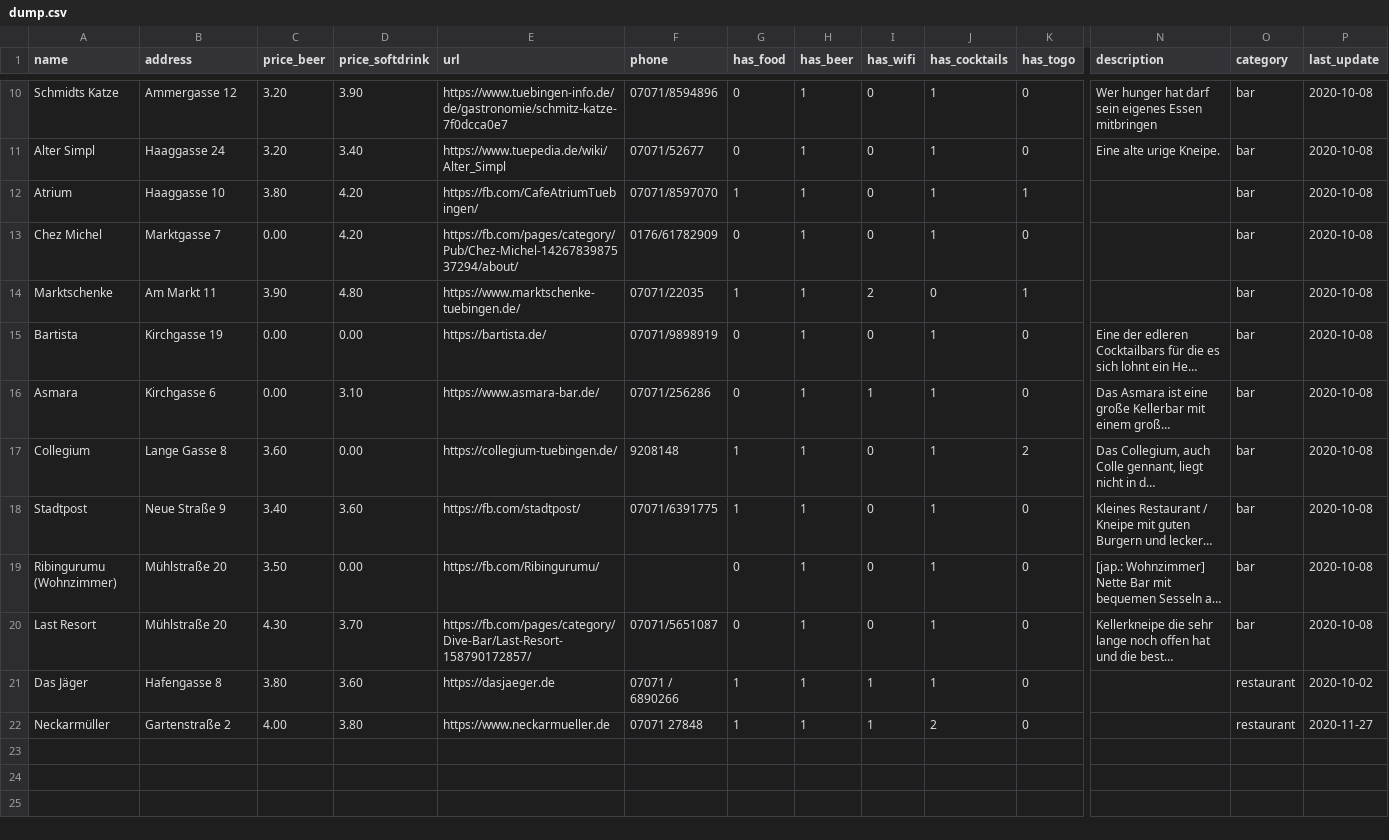
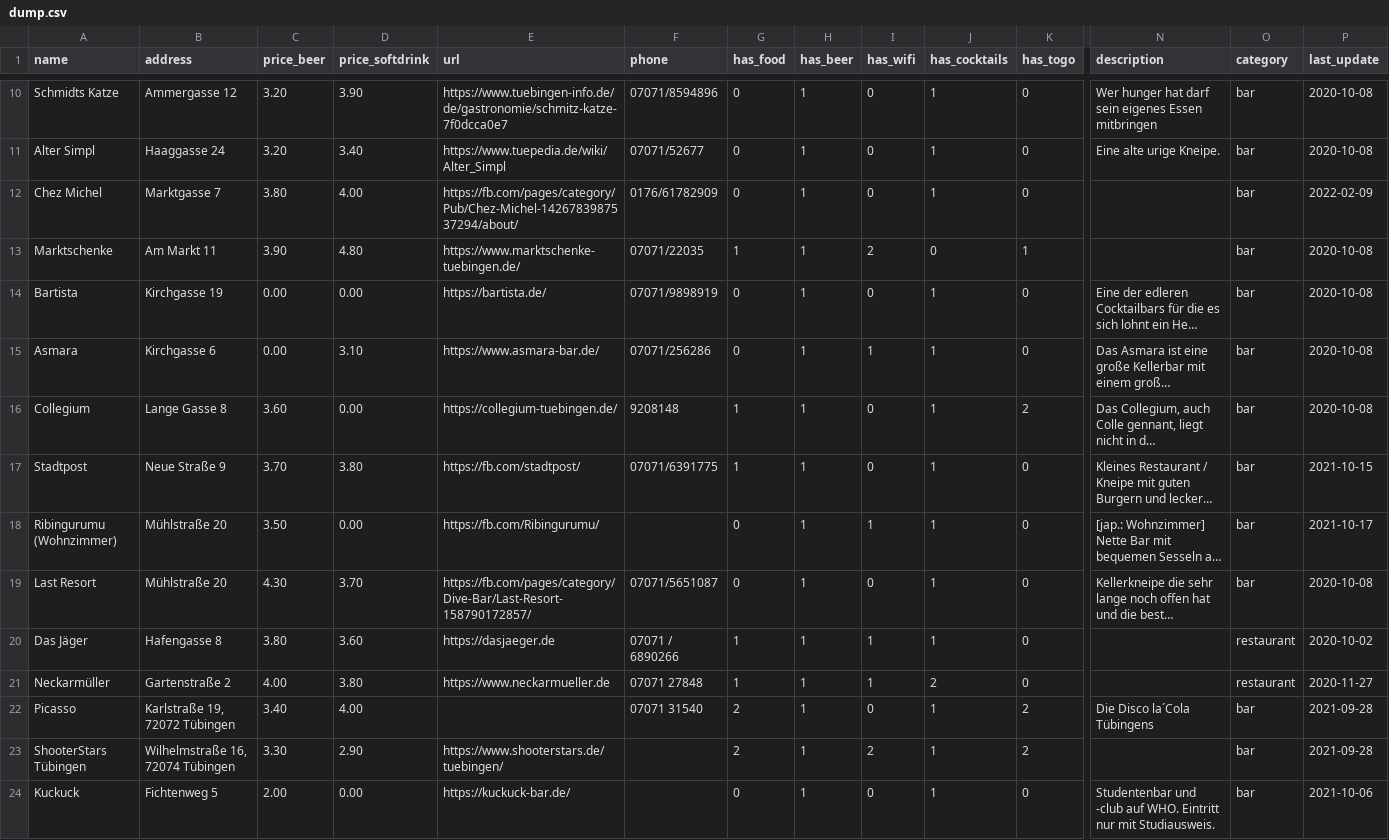
Before and after one commit to fsi-tue/anfiheft, a CSV file: kki/dump.csv, drawn as a sheet; only a part is shown, gaps mark what is left out; long unchanged cells end in …; removed rows and columns are numbered as before the commit, all else as after; rows hold the shown columns only; the diff names each change by its address in the sheet, - before the commit and + after, or states it on an @@ line.

Commit message:
Added first batch of changes for SS22
- updated price of semester ticket
- updated professor list
- updated unikino infos
- updated hochschulsport infos
- updated covid disclaimers
- replaces Ms. Weber with Ms Georgatou

Relates to #34

```diff
--- a/kki/dump.csv
+++ b/kki/dump.csv
-row 12: Atrium | Haaggasse 10 | 3.80 | 4.20 | https://fb.com/CafeAtriumTuebingen/ | 07071/8597070 | 1 | 1 | 0 | 1 | 1 |  | bar | 2020-10-08
-C12 (price_beer): 0.00
+C12 (price_beer): 3.80
-D12 (price_softdrink): 4.20
+D12 (price_softdrink): 4.00
-P12 (last_update): 2020-10-08
+P12 (last_update): 2022-02-09
-C17 (price_beer): 3.40
+C17 (price_beer): 3.70
-D17 (price_softdrink): 3.60
+D17 (price_softdrink): 3.80
-P17 (last_update): 2020-10-08
+P17 (last_update): 2021-10-15
-I18 (has_wifi): 0
+I18 (has_wifi): 1
-P18 (last_update): 2020-10-08
+P18 (last_update): 2021-10-17
+row 22: Picasso | Karlstraße 19, 72072 Tübingen | 3.40 | 4.00 |  | 07071 31540 | 2 | 1 | 0 | 1 | 2 | Die Disco la´Cola Tübingens | bar | 2021-09-28
+row 23: ShooterStars Tübingen | Wilhelmstraße 16, 72074 Tübingen | 3.30 | 2.90 | https://www.shooterstars.de/tuebingen/ |  | 2 | 1 | 2 | 1 | 2 |  | bar | 2021-09-28
+row 24: Kuckuck | Fichtenweg 5 | 2.00 | 0.00 | https://kuckuck-bar.de/ |  | 0 | 1 | 0 | 1 | 0 | Studentenbar und -club auf WHO. Eintritt nur mit Studiausweis. | bar | 2021-10-06
```
Also changed, not shown: 8 other files.
